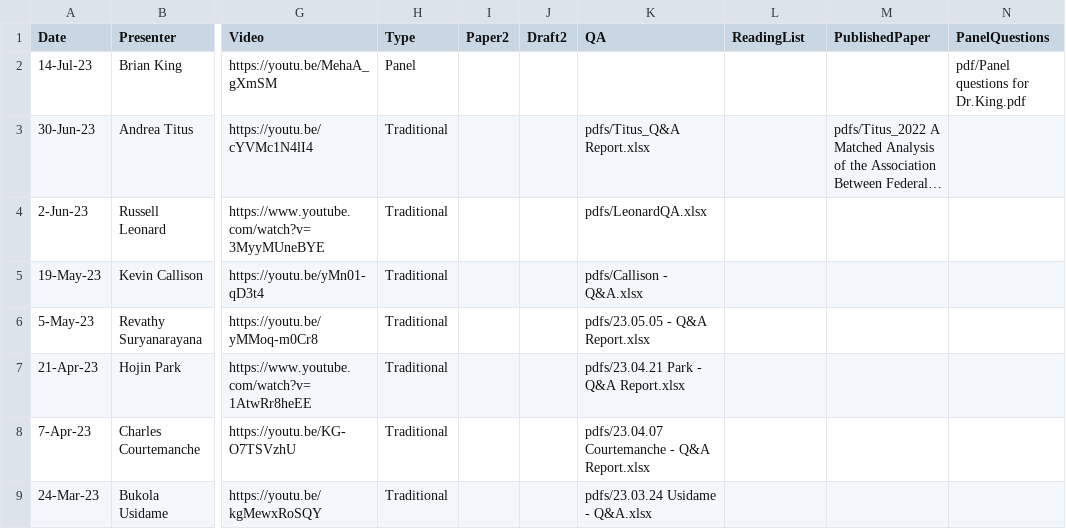
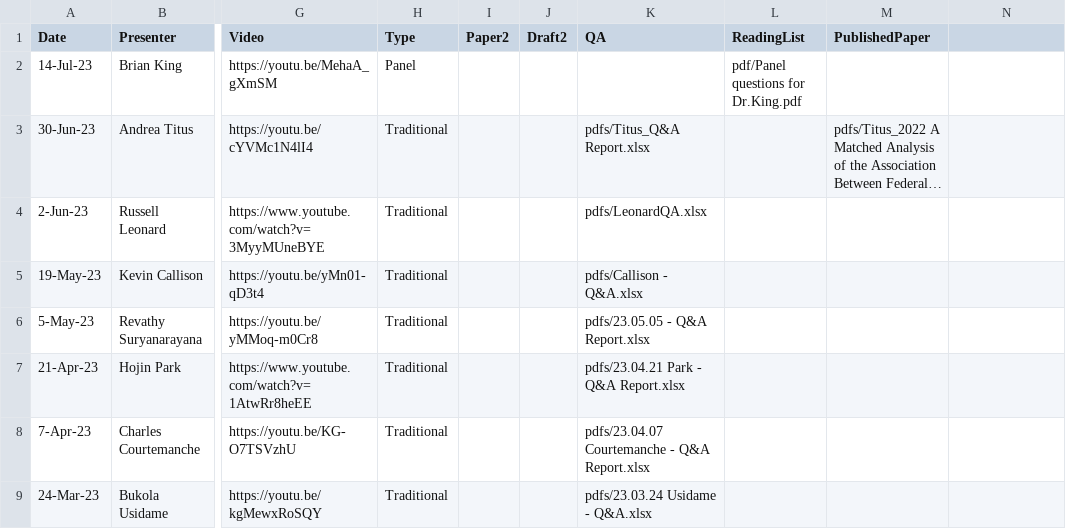
Before and after one commit to ernbilen/test_website_tops, a CSV file: _data/past_seminars.csv, drawn as a sheet; only a part is shown, gaps mark what is left out; long unchanged cells end in …; the diff names each change by its address in the sheet, - before the commit and + after, or states it on an @@ line.

Commit message:
panel questions

```diff
--- a/_data/past_seminars.csv
+++ b/_data/past_seminars.csv
-N1: PanelQuestions
+N1: (empty)
-L2 (ReadingList): (empty)
+L2 (ReadingList): pdf/Panel questions for Dr.King.pdf
-N2: pdf/Panel questions for Dr.King.pdf
+N2: (empty)
```
Also changed, not shown: 1 other file.
